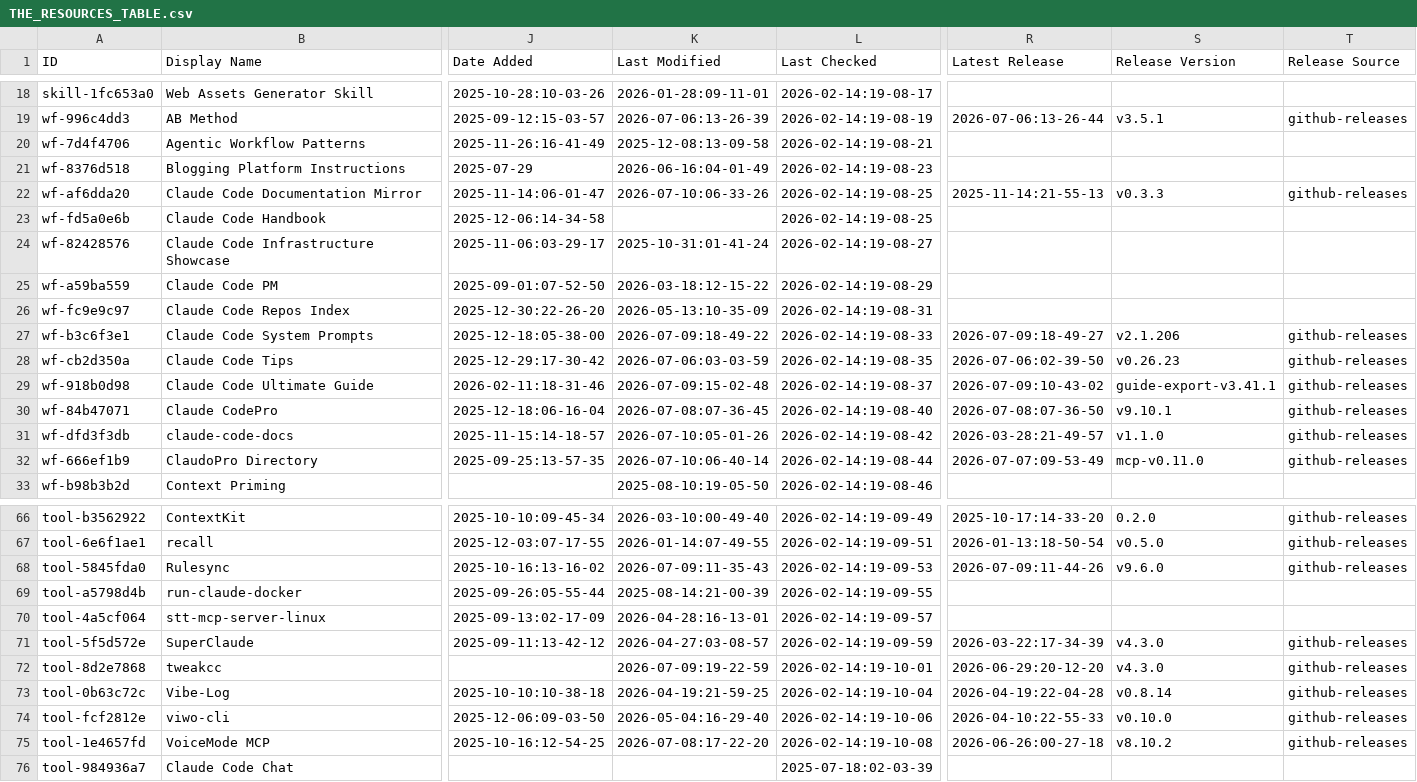
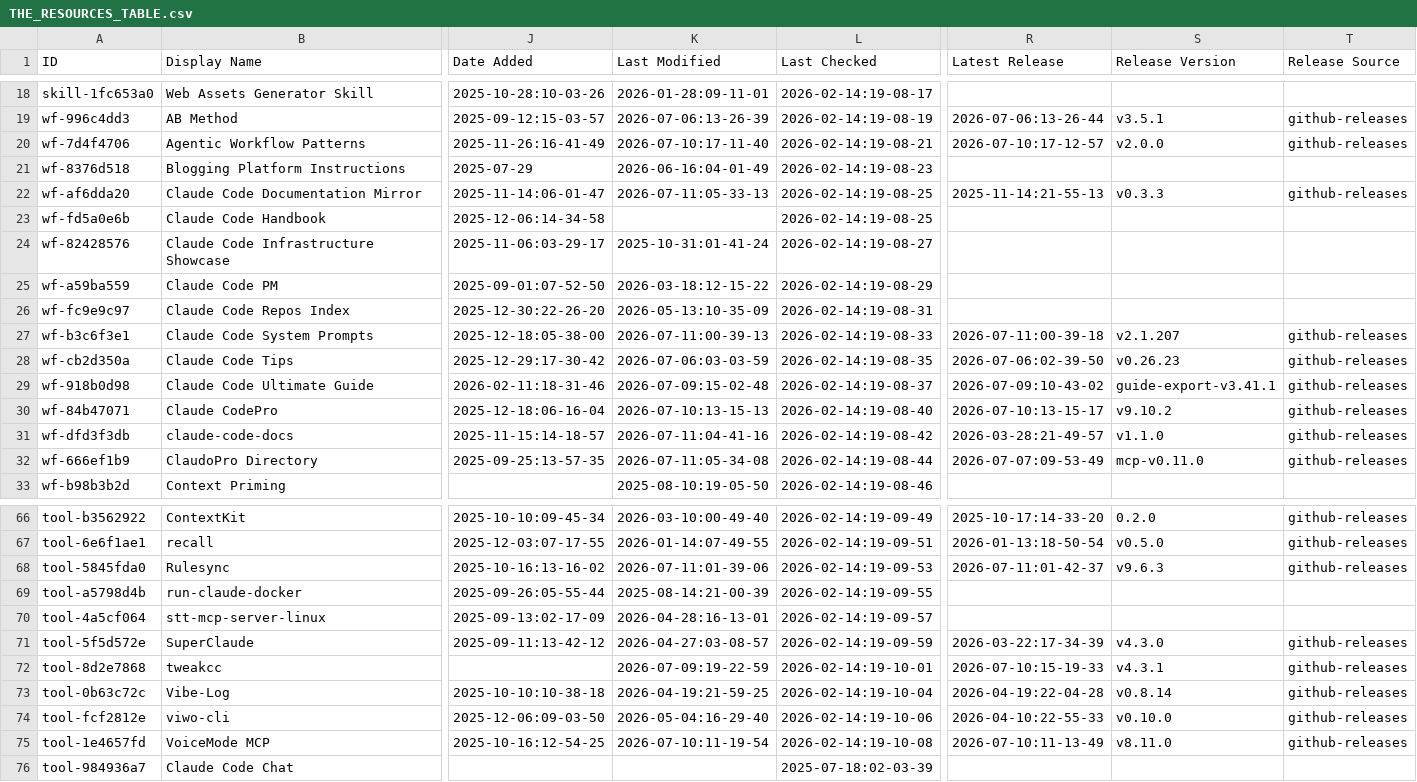
Before and after one commit to SudhiHebbar/awesome-claude-code, a CSV file: THE_RESOURCES_TABLE.csv, drawn as a sheet; only a part is shown, gaps mark what is left out; the diff covers the shown part only; the diff names each change by its address in the sheet, - before the commit and + after, or states it on an @@ line.

```diff
--- a/THE_RESOURCES_TABLE.csv
+++ b/THE_RESOURCES_TABLE.csv
-K20 (Last Modified): 2025-12-08:13-09-58
+K20 (Last Modified): 2026-07-10:17-11-40
-R20 (Latest Release): (empty)
+R20 (Latest Release): 2026-07-10:17-12-57
-S20 (Release Version): (empty)
+S20 (Release Version): v2.0.0
-T20 (Release Source): (empty)
+T20 (Release Source): github-releases
-K22 (Last Modified): 2026-07-10:06-33-26
+K22 (Last Modified): 2026-07-11:05-33-13
-K27 (Last Modified): 2026-07-09:18-49-22
+K27 (Last Modified): 2026-07-11:00-39-13
-R27 (Latest Release): 2026-07-09:18-49-27
+R27 (Latest Release): 2026-07-11:00-39-18
-S27 (Release Version): v2.1.206
+S27 (Release Version): v2.1.207
-K30 (Last Modified): 2026-07-08:07-36-45
+K30 (Last Modified): 2026-07-10:13-15-13
-R30 (Latest Release): 2026-07-08:07-36-50
+R30 (Latest Release): 2026-07-10:13-15-17
-S30 (Release Version): v9.10.1
+S30 (Release Version): v9.10.2
-K31 (Last Modified): 2026-07-10:05-01-26
+K31 (Last Modified): 2026-07-11:04-41-16
-K32 (Last Modified): 2026-07-10:06-40-14
+K32 (Last Modified): 2026-07-11:05-34-08
-K68 (Last Modified): 2026-07-09:11-35-43
+K68 (Last Modified): 2026-07-11:01-39-06
-R68 (Latest Release): 2026-07-09:11-44-26
+R68 (Latest Release): 2026-07-11:01-42-37
-S68 (Release Version): v9.6.0
+S68 (Release Version): v9.6.3
-R72 (Latest Release): 2026-06-29:20-12-20
+R72 (Latest Release): 2026-07-10:15-19-33
-S72 (Release Version): v4.3.0
+S72 (Release Version): v4.3.1
-K75 (Last Modified): 2026-07-08:17-22-20
+K75 (Last Modified): 2026-07-10:11-19-54
-R75 (Latest Release): 2026-06-26:00-27-18
+R75 (Latest Release): 2026-07-10:11-13-49
-S75 (Release Version): v8.10.2
+S75 (Release Version): v8.11.0
```
Also changed, not shown: 24 edited cells elsewhere in this file.
